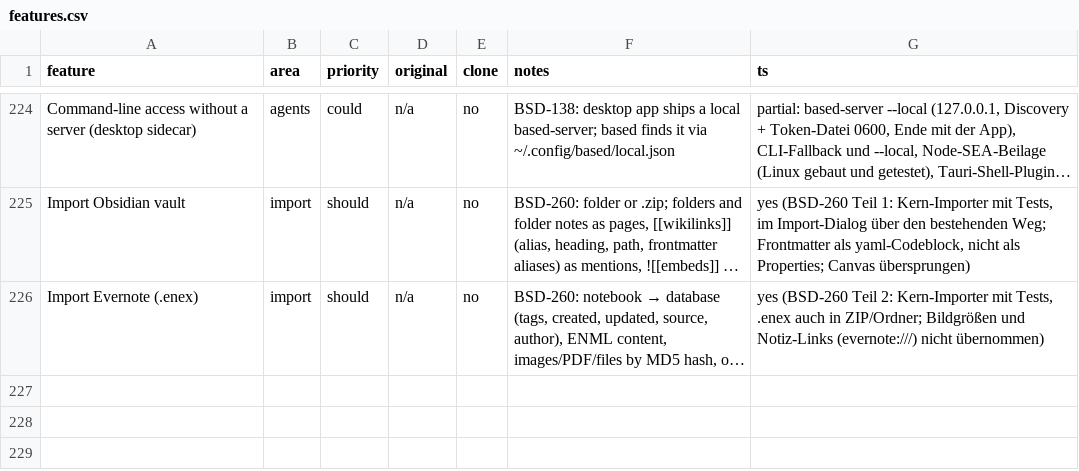
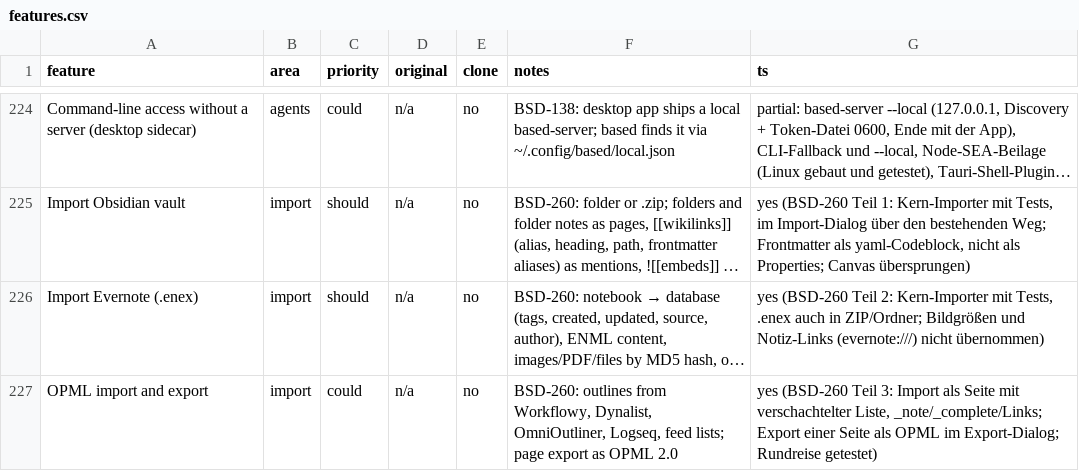
Before and after one commit to elija-7580/Based, a CSV file: replica/features.csv, drawn as a sheet; only a part is shown, gaps mark what is left out; long unchanged cells end in …; the diff names each change by its address in the sheet, - before the commit and + after, or states it on an @@ line.

```diff
--- a/replica/features.csv
+++ b/replica/features.csv
+row 227: OPML import and export | import | could | n/a | no | BSD-260: outlines from Workflowy, Dynalist, OmniOutliner, Logseq, feed lists; page export as OPML 2.0 | yes (BSD-260 Teil 3: Import als Seite mit verschachtelter Liste, _note/_complete/Links; Export einer Seite als OPML im Export-Dialog; Rundreise getestet)
```
Also changed, not shown: 9 other files.
